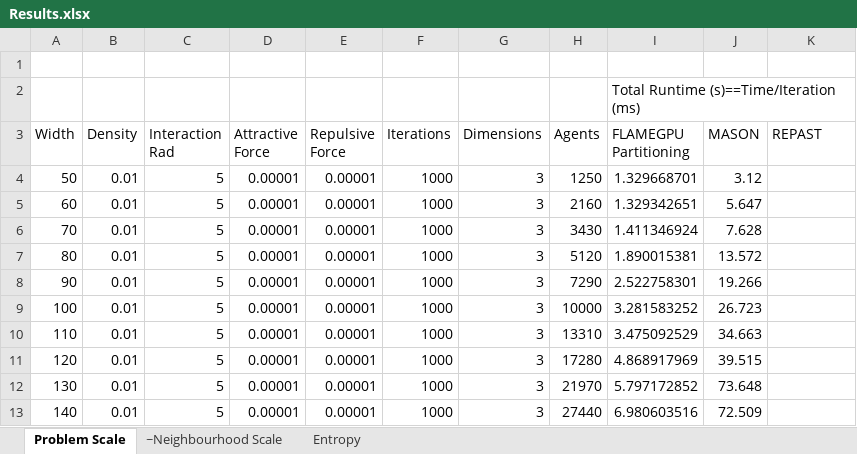
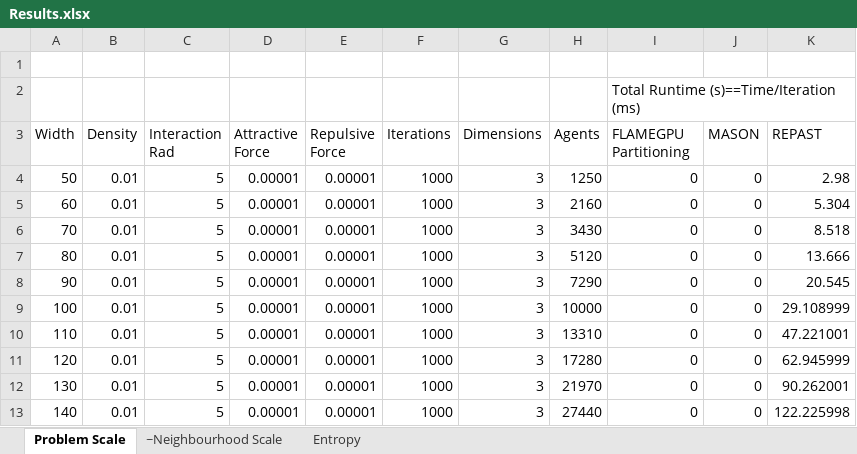
Before and after one commit to Robadob/circles-benchmark, an Excel workbook: single machine/Results.xlsx, sheet Problem Scale, drawn as a sheet; only a part is shown; values as stored, in another font and other column widths than the file's, no borders; charts and pictures not drawn; the diff covers the shown part only; the diff names each change by its address in the sheet, - before the commit and + after, or states it on an @@ line.

Commit message:
Cleared existing results, added repast results
(To spreadsheet)

```diff
--- a/single machine/Results.xlsx (sheet Problem Scale)
+++ b/single machine/Results.xlsx (sheet Problem Scale)
-I4 (FLAMEGPU Partitioning): 1.329668701
+I4 (FLAMEGPU Partitioning): 0
-J4 (MASON): 3.12
+J4 (MASON): 0
-K4 (REPAST): (empty)
+K4 (REPAST): 2.98
-I5 (FLAMEGPU Partitioning): 1.329342651
+I5 (FLAMEGPU Partitioning): 0
-J5 (MASON): 5.647
+J5 (MASON): 0
-K5 (REPAST): (empty)
+K5 (REPAST): 5.304
-I6 (FLAMEGPU Partitioning): 1.411346924
+I6 (FLAMEGPU Partitioning): 0
-J6 (MASON): 7.628
+J6 (MASON): 0
-K6 (REPAST): (empty)
+K6 (REPAST): 8.518
-I7 (FLAMEGPU Partitioning): 1.890015381
+I7 (FLAMEGPU Partitioning): 0
-J7 (MASON): 13.572
+J7 (MASON): 0
-K7 (REPAST): (empty)
+K7 (REPAST): 13.666
-I8 (FLAMEGPU Partitioning): 2.522758301
+I8 (FLAMEGPU Partitioning): 0
-J8 (MASON): 19.266
+J8 (MASON): 0
-K8 (REPAST): (empty)
+K8 (REPAST): 20.545
-I9 (FLAMEGPU Partitioning): 3.281583252
+I9 (FLAMEGPU Partitioning): 0
-J9 (MASON): 26.723
+J9 (MASON): 0
-K9 (REPAST): (empty)
+K9 (REPAST): 29.108999
-I10 (FLAMEGPU Partitioning): 3.475092529
+I10 (FLAMEGPU Partitioning): 0
-J10 (MASON): 34.663
+J10 (MASON): 0
-K10 (REPAST): (empty)
+K10 (REPAST): 47.221001
-I11 (FLAMEGPU Partitioning): 4.868917969
+I11 (FLAMEGPU Partitioning): 0
-J11 (MASON): 39.515
+J11 (MASON): 0
-K11 (REPAST): (empty)
+K11 (REPAST): 62.945999
-I12 (FLAMEGPU Partitioning): 5.797172852
+I12 (FLAMEGPU Partitioning): 0
-J12 (MASON): 73.648
+J12 (MASON): 0
-K12 (REPAST): (empty)
+K12 (REPAST): 90.262001
-I13 (FLAMEGPU Partitioning): 6.980603516
+I13 (FLAMEGPU Partitioning): 0
-J13 (MASON): 72.509
+J13 (MASON): 0
-K13 (REPAST): (empty)
+K13 (REPAST): 122.225998
```
Also changed, not shown: 48 edited cells elsewhere in this sheet, sheet ~Neighbourhood Scale, sheet Entropy, charts or pictures.
